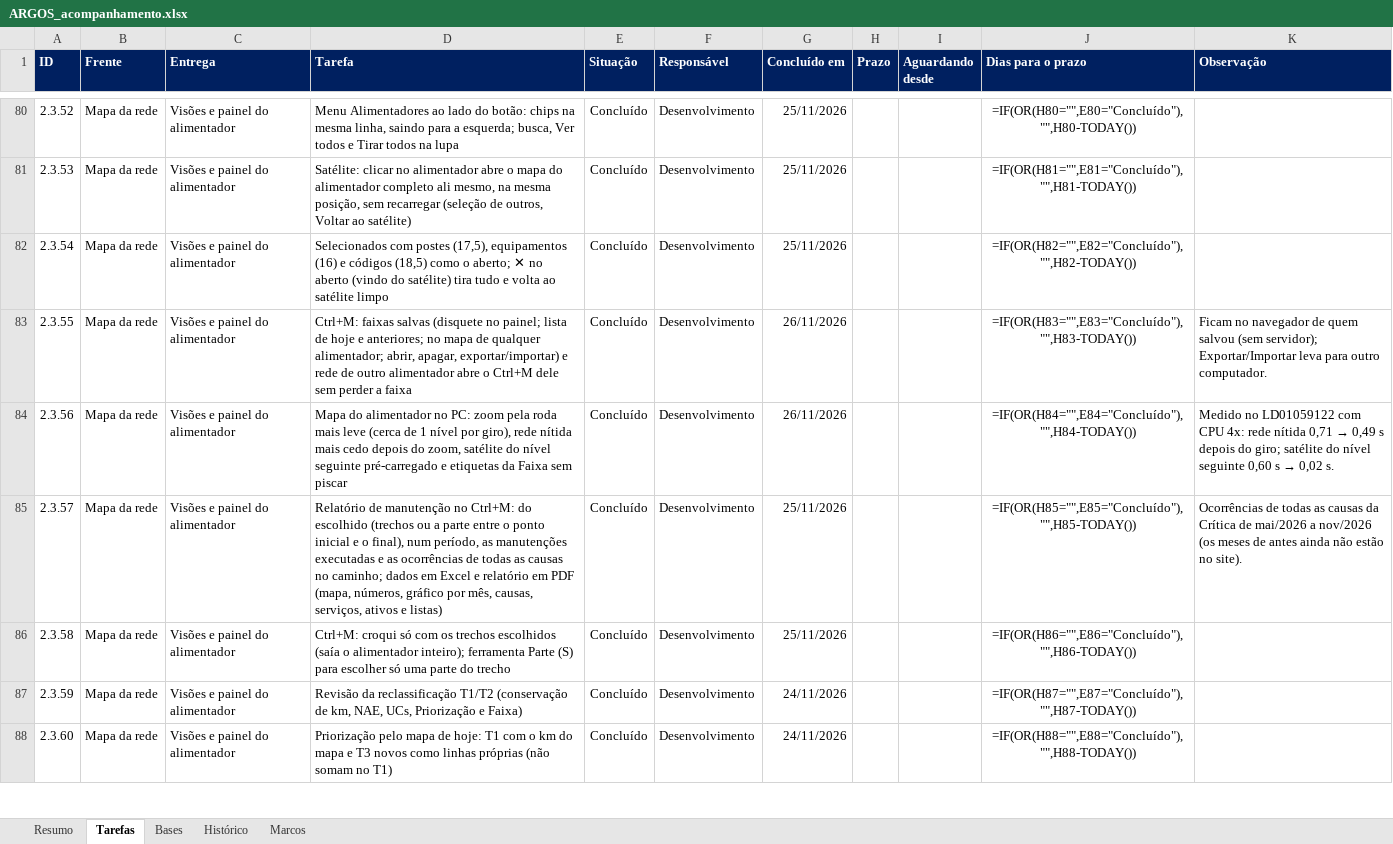
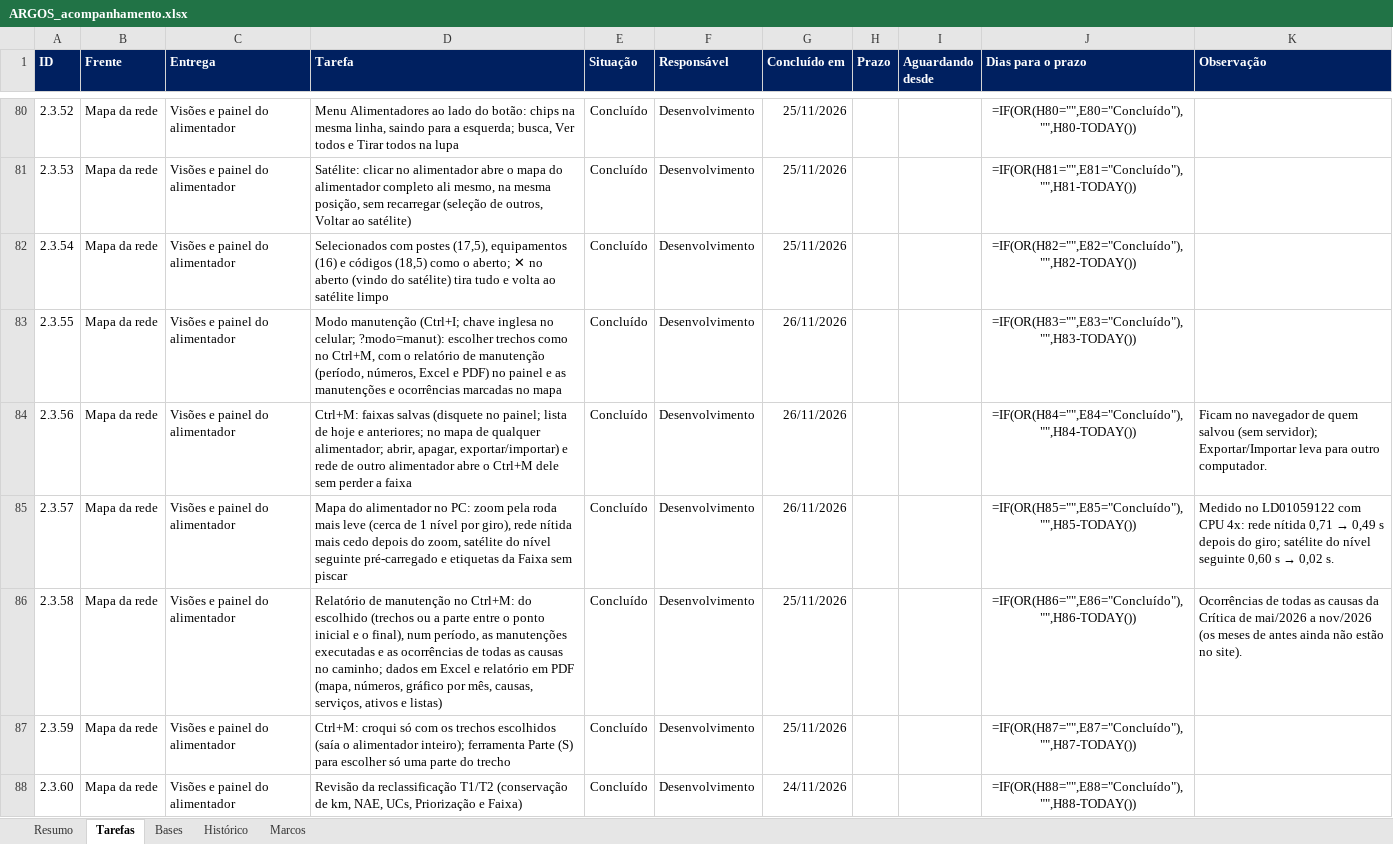
Before and after one commit to LGRSV/vera-vegeta-o-back, an Excel workbook: teste/escopo/ARGOS_acompanhamento.xlsx, sheet Tarefas, drawn as a sheet; only a part is shown, gaps mark what is left out; values as stored, in another font and other column widths than the file's, no borders; formulas without a stored value are shown as written; conditional formats not drawn; the diff covers the shown part only; the diff names each change by its address in the sheet, - before the commit and + after, or states it on an @@ line.

```diff
--- a/teste/escopo/ARGOS_acompanhamento.xlsx (sheet Tarefas)
+++ b/teste/escopo/ARGOS_acompanhamento.xlsx (sheet Tarefas)
-D83 (Tarefa): Ctrl+M: faixas salvas (disquete no painel; lista de hoje e anteriores; no mapa de qualquer alimentador; abrir, apagar, exportar/importar) e rede de outro alimentador abre o Ctrl+M dele sem perder a faixa
+D83 (Tarefa): Modo manutenção (Ctrl+I; chave inglesa no celular; ?modo=manut): escolher trechos como no Ctrl+M, com o relatório de manutenção (período, números, Excel e PDF) no painel e as manutenções e ocorrências marcadas no mapa
-K83 (Observação): Ficam no navegador de quem salvou (sem servidor); Exportar/Importar leva para outro computador.
+K83 (Observação): (empty)
-D84 (Tarefa): Mapa do alimentador no PC: zoom pela roda mais leve (cerca de 1 nível por giro), rede nítida mais cedo depois do zoom, satélite do nível seguinte pré-carregado e etiquetas da Faixa sem piscar
+D84 (Tarefa): Ctrl+M: faixas salvas (disquete no painel; lista de hoje e anteriores; no mapa de qualquer alimentador; abrir, apagar, exportar/importar) e rede de outro alimentador abre o Ctrl+M dele sem perder a faixa
@@ K84 (Observação): Medido no LD01059122 com CPU 4x: rede nítida 0,71 → 0,49 s depois do giro; satélite do nível seguinte 0,60 s → 0,02 s. → Ficam no navegador de quem salvou (sem servidor); Exportar/Importar leva para outro computador. @@
-D85 (Tarefa): Relatório de manutenção no Ctrl+M: do escolhido (trechos ou a parte entre o ponto inicial e o final), num período, as manutenções executadas e as ocorrências de todas as causas no caminho; dados em Excel e relatório em PDF (mapa, números, gráfico por mês, causas, serviços, ativos e listas)
+D85 (Tarefa): Mapa do alimentador no PC: zoom pela roda mais leve (cerca de 1 nível por giro), rede nítida mais cedo depois do zoom, satélite do nível seguinte pré-carregado e etiquetas da Faixa sem piscar
-G85 (Concluído em): 25/11/2026
+G85 (Concluído em): 26/11/2026
@@ K85 (Observação): Ocorrências de todas as causas da Crítica de mai/2026 a nov/2026 (os meses de antes ainda não estão no site). → Medido no LD01059122 com CPU 4x: rede nítida 0,71 → 0,49 s depois do giro; satélite do nível seguinte 0,60 s → 0,02 s. @@
-D86 (Tarefa): Ctrl+M: croqui só com os trechos escolhidos (saía o alimentador inteiro); ferramenta Parte (S) para escolher só uma parte do trecho
+D86 (Tarefa): Relatório de manutenção no Ctrl+M: do escolhido (trechos ou a parte entre o ponto inicial e o final), num período, as manutenções executadas e as ocorrências de todas as causas no caminho; dados em Excel e relatório em PDF (mapa, números, gráfico por mês, causas, serviços, ativos e listas)
-K86 (Observação): (empty)
+K86 (Observação): Ocorrências de todas as causas da Crítica de mai/2026 a nov/2026 (os meses de antes ainda não estão no site).
-D87 (Tarefa): Revisão da reclassificação T1/T2 (conservação de km, NAE, UCs, Priorização e Faixa)
+D87 (Tarefa): Ctrl+M: croqui só com os trechos escolhidos (saía o alimentador inteiro); ferramenta Parte (S) para escolher só uma parte do trecho
-G87 (Concluído em): 24/11/2026
+G87 (Concluído em): 25/11/2026
-D88 (Tarefa): Priorização pelo mapa de hoje: T1 com o km do mapa e T3 novos como linhas próprias (não somam no T1)
+D88 (Tarefa): Revisão da reclassificação T1/T2 (conservação de km, NAE, UCs, Priorização e Faixa)
```
Also changed, not shown: 1 added row and 144 edited cells elsewhere in this sheet, sheet Resumo, sheet Histórico, 7 other files.
